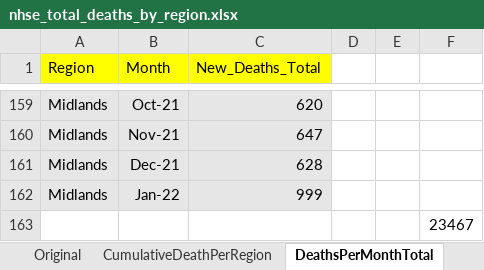
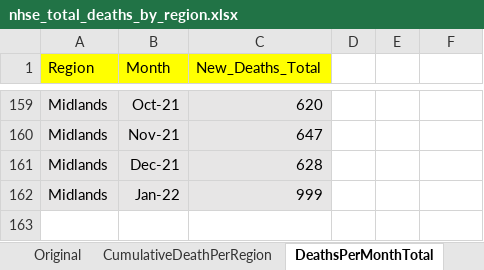
Before and after one commit to JSDale/COM618-DataScience, an Excel workbook: application/data/nhse_total_deaths_by_region.xlsx, sheet DeathsPerMonthTotal, drawn as a sheet; only a part is shown, gaps mark what is left out; values as stored, in another font and other column widths than the file's, no borders; the diff names each change by its address in the sheet, - before the commit and + after, or states it on an @@ line.

```diff
--- a/application/data/nhse_total_deaths_by_region.xlsx (sheet DeathsPerMonthTotal)
+++ b/application/data/nhse_total_deaths_by_region.xlsx (sheet DeathsPerMonthTotal)
-row 163:  |  |  |  |  | 23467
```
Also changed, not shown: sheet AllAreas-NewDeathsTotal, charts or pictures, 5 other files.
